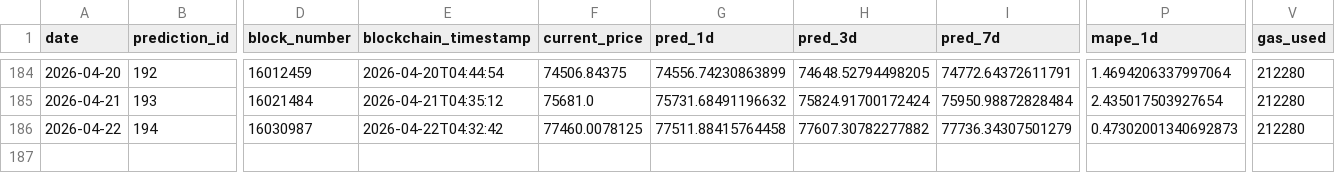
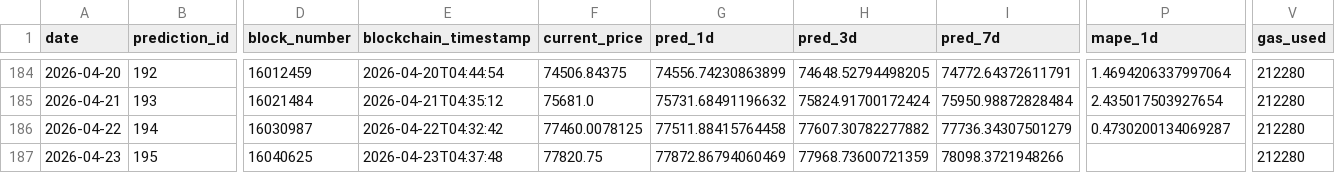
Before and after one commit to ying-jeanne/capstone_msba, a CSV file: data/blockchain/prediction_tracking_demo.csv, drawn as a sheet; only a part is shown, gaps mark what is left out; rows hold the shown columns only; the diff names each change by its address in the sheet, - before the commit and + after, or states it on an @@ line.

```diff
--- a/data/blockchain/prediction_tracking_demo.csv
+++ b/data/blockchain/prediction_tracking_demo.csv
-P186 (mape_1d): 0.47302001340692873
+P186 (mape_1d): 0.4730200134069287
+row 187: 2026-04-23 | 195 | 16040625 | 2026-04-23T04:37:48 | 77820.75 | 77872.86794060469 | 77968.73600721359 | 78098.3721948266 |  | 212280
```
Also changed, not shown: data/blockchain/prediction_tracking.csv, data/predictions/daily_predictions.csv.
